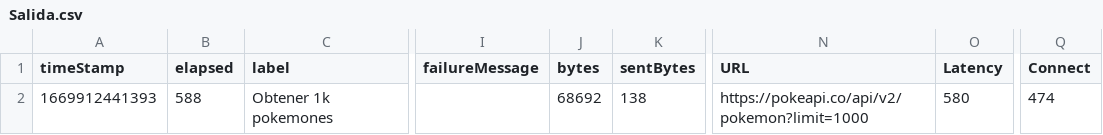
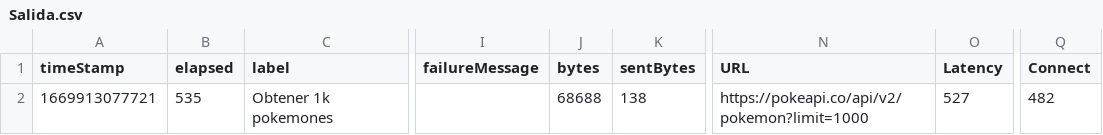
Before and after one commit to Marvin25ronal/destinationrepo3, a CSV file: jmeter/Salida.csv, drawn as a sheet; only a part is shown, gaps mark what is left out; the diff names each change by its address in the sheet, - before the commit and + after, or states it on an @@ line.

```diff
--- a/jmeter/Salida.csv
+++ b/jmeter/Salida.csv
-A2 (timeStamp): 1669912441393
+A2 (timeStamp): 1669913077721
-B2 (elapsed): 588
+B2 (elapsed): 535
-J2 (bytes): 68692
+J2 (bytes): 68688
-O2 (Latency): 580
+O2 (Latency): 527
-Q2 (Connect): 474
+Q2 (Connect): 482
```
Also changed, not shown: 11 other files.
